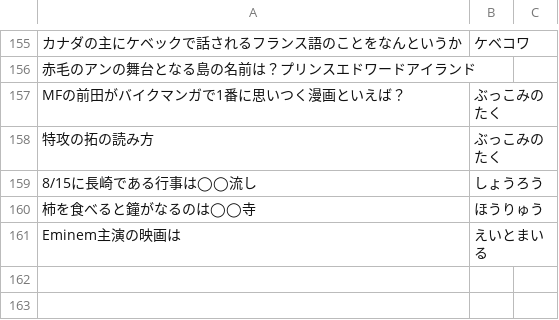
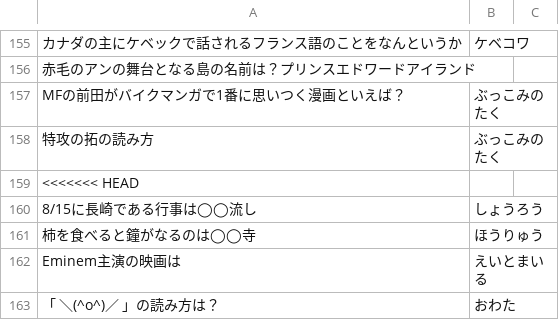
Before and after one commit to kota/chat_q, a CSV file: problem.csv, drawn as a sheet; only a part is shown, gaps mark what is left out; the diff names each change by its address in the sheet, - before the commit and + after, or states it on an @@ line.

Commit message:
Add new quiz

```diff
--- a/problem.csv
+++ b/problem.csv
+row 159: <<<<<<< HEAD
+row 163: 「 ＼(^o^)／ 」の読み方は？ | おわた
```
